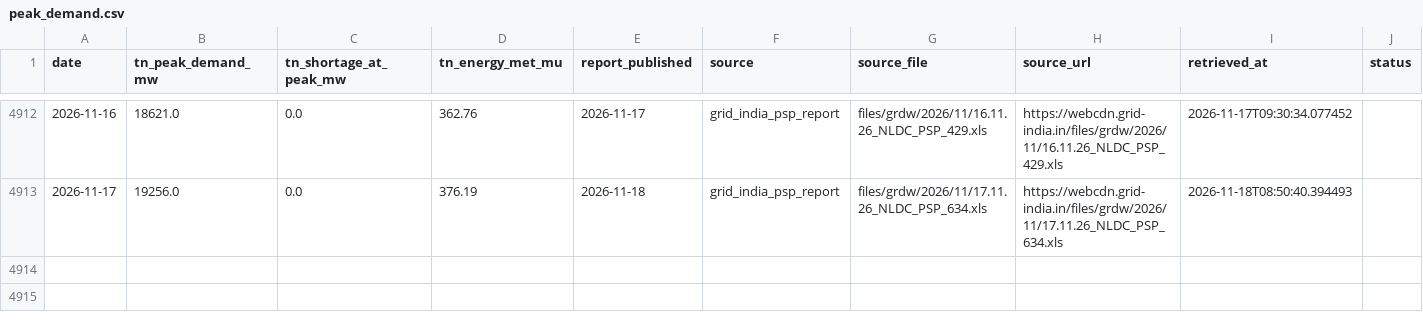
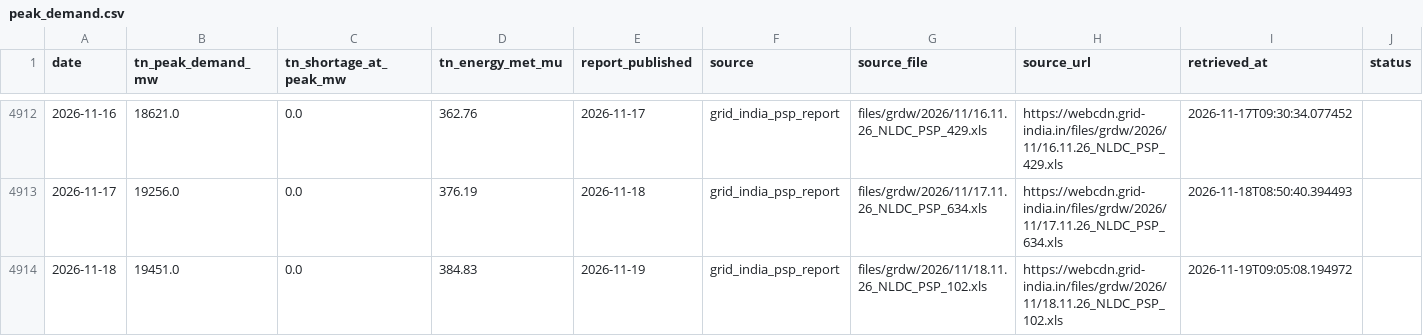
Before and after one commit to gkavin2527/tn-peak-demand, a CSV file: data/peak_demand.csv, drawn as a sheet; only a part is shown, gaps mark what is left out.

```diff
--- a/data/peak_demand.csv
+++ b/data/peak_demand.csv
@@ -4913 +4913,2 @@ date,tn_peak_demand_mw,tn_shortage_at_peak_mw,tn_energy_met_mu,report_published,
 2026-11-17,19256.0,0.0,376.19,2026-11-18,grid_india_psp_report,files/grdw/2026/11/17.11.26_NLDC_PSP_634.xls,https://webcdn.grid-india.in/files/grdw/2026/11/17.11.26_NLDC_PSP_634.xls,2026-11-18T08:50:40.394493,
+2026-11-18,19451.0,0.0,384.83,2026-11-19,grid_india_psp_report,files/grdw/2026/11/18.11.26_NLDC_PSP_102.xls,https://webcdn.grid-india.in/files/grdw/2026/11/18.11.26_NLDC_PSP_102.xls,2026-11-19T09:05:08.194972,
```
Also changed, not shown: data/demand_daily.csv, data/weather_forecast_log.csv, 3 other files.
